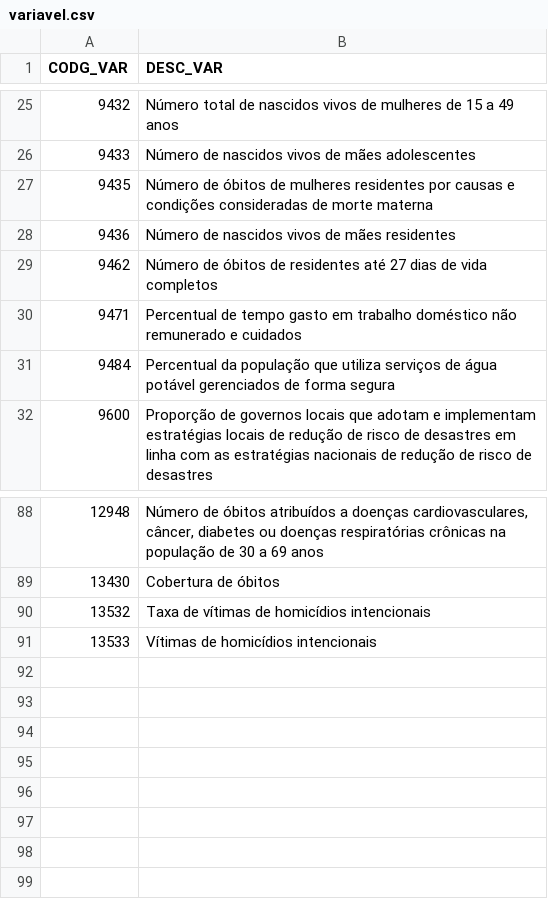
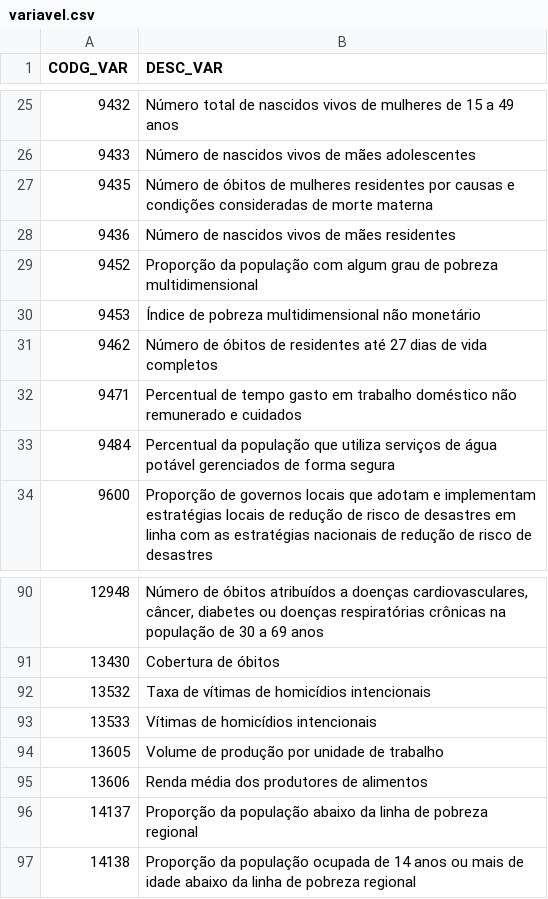
Before and after one commit to wmodanez/ods, a CSV file: db/variavel.csv, drawn as a sheet; only a part is shown, gaps mark what is left out.

Commit message:
feat: mapeia 4 indicadores com dado por UF ainda nao coletados (P1.1.1, 1.2.2, 2.3.1, 2.3.2)
Verificacao no odsbrasil.gov.br identificou 4 indicadores com status
'Produzido' e dado a nivel de Unidade da Federacao disponivel no SIDRA
que ainda nao constavam em indicadores.csv/constants.py:

- P1.1.1a/c (Meta 1.1): pobreza extrema regional, tabelas 10660/10666
- 1.2.2 (Meta 1.2): pobreza multidimensional, tabela 9769
- 2.3.1/2.3.2 (Meta 2.3, novo Objetivo 2): produtividade e renda de
  pequenos produtores agricolas, tabelas 10390/10391

unidade_medida.csv e variavel.csv atualizados com os novos codigos
retornados pela API do SIDRA.

```diff
--- a/db/variavel.csv
+++ b/db/variavel.csv
@@ -28,2 +28,4 @@ CODG_VAR;DESC_VAR
 9436;Número de nascidos vivos de mães residentes
+9452;Proporção da população com algum grau de pobreza multidimensional
+9453;Índice de pobreza multidimensional não monetário
 9462;Número de óbitos de residentes até 27 dias de vida completos
@@ -91 +93,5 @@ CODG_VAR;DESC_VAR
 13533;Vítimas de homicídios intencionais
+13605;Volume de produção por unidade de trabalho
+13606;Renda média dos produtores de alimentos
+14137;Proporção da população abaixo da linha de pobreza regional
+14138;Proporção da população ocupada de 14 anos ou mais de idade abaixo da linha de pobreza regional
```
Also changed, not shown: db/indicadores.csv, db/unidade_medida.csv, 1 other file.
